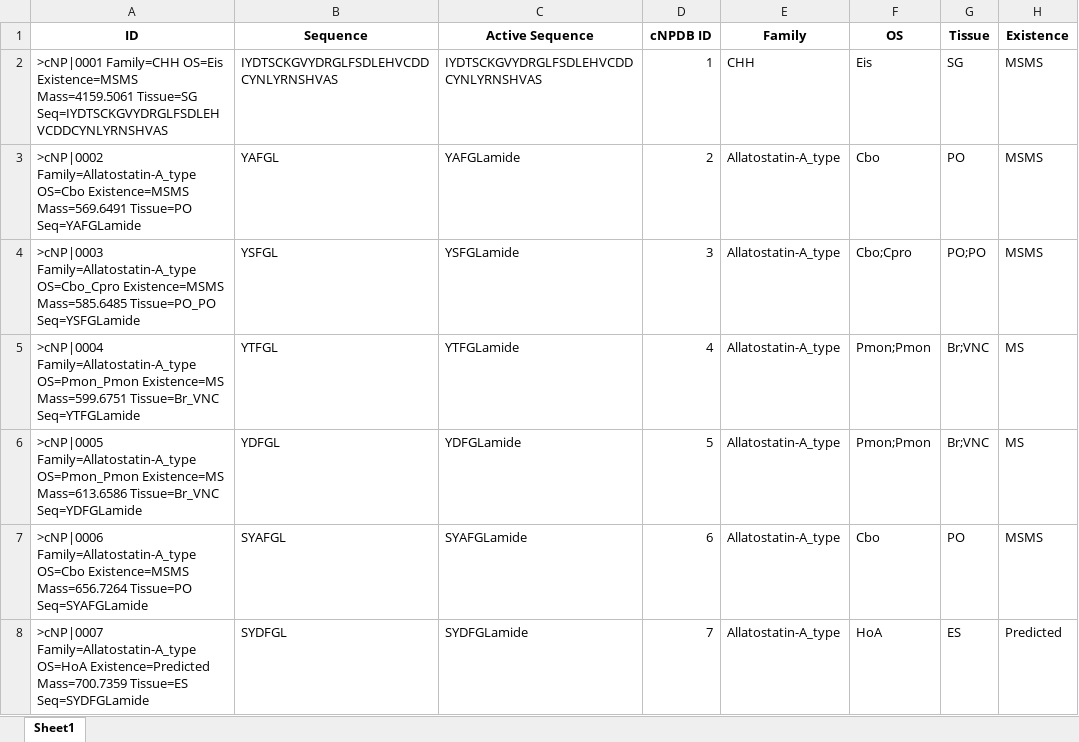
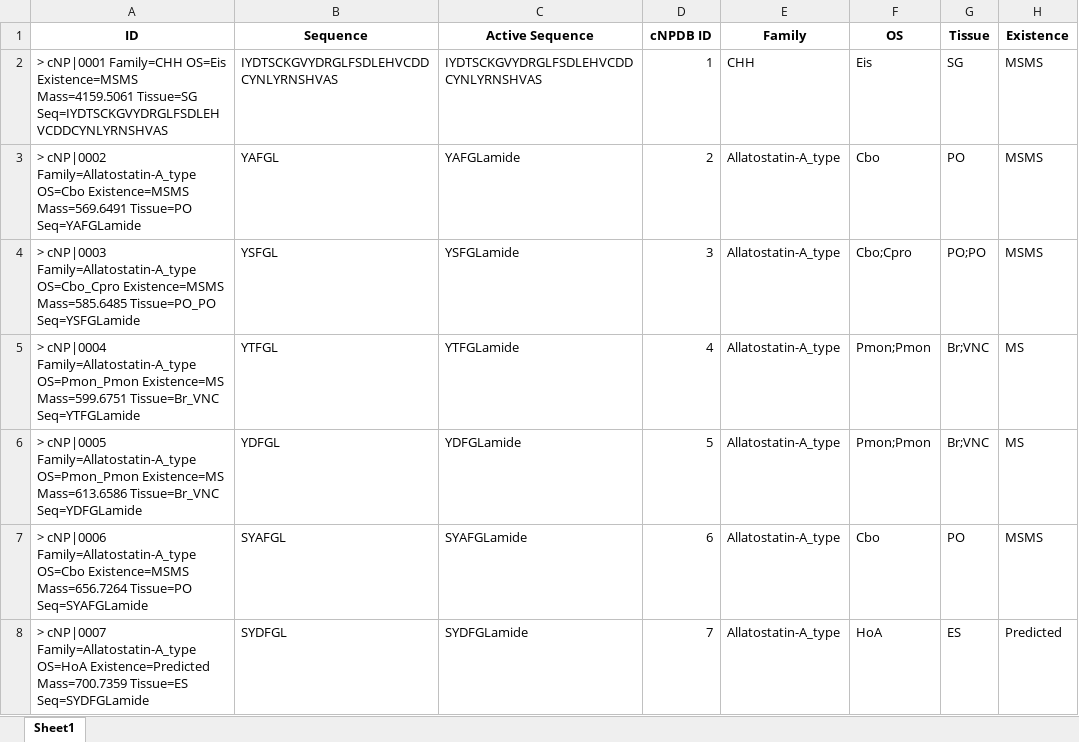
Before and after one commit to lingjunli-research/CNPDB, an Excel workbook: Assets/20260717_cNPDB.xlsx, sheet Sheet1, drawn as a sheet; only a part is shown; values as stored, in another font and other column widths than the file's, no borders; the diff covers the shown part only; the diff names each change by its address in the sheet, - before the commit and + after, or states it on an @@ line.

```diff
--- a/Assets/20260717_cNPDB.xlsx (sheet Sheet1)
+++ b/Assets/20260717_cNPDB.xlsx (sheet Sheet1)
-A2 (ID): >cNP|0001 Family=CHH OS=Eis…
+A2 (ID): > cNP|0001 Family=CHH OS=Eis…
-A3 (ID): >cNP|0002 Family=Allatostatin-A_type OS=Cbo…
+A3 (ID): > cNP|0002 Family=Allatostatin-A_type OS=Cbo…
-A4 (ID): >cNP|0003 Family=Allatostatin-A_type OS=Cbo_Cpro…
+A4 (ID): > cNP|0003 Family=Allatostatin-A_type OS=Cbo_Cpro…
-A5 (ID): >cNP|0004 Family=Allatostatin-A_type OS=Pmon_Pmon…
+A5 (ID): > cNP|0004 Family=Allatostatin-A_type OS=Pmon_Pmon…
-A6 (ID): >cNP|0005 Family=Allatostatin-A_type OS=Pmon_Pmon…
+A6 (ID): > cNP|0005 Family=Allatostatin-A_type OS=Pmon_Pmon…
-A7 (ID): >cNP|0006 Family=Allatostatin-A_type OS=Cbo…
+A7 (ID): > cNP|0006 Family=Allatostatin-A_type OS=Cbo…
-A8 (ID): >cNP|0007 Family=Allatostatin-A_type OS=HoA…
+A8 (ID): > cNP|0007 Family=Allatostatin-A_type OS=HoA…
```
Also changed, not shown: 1588 edited cells elsewhere in this sheet, 1 other file.
